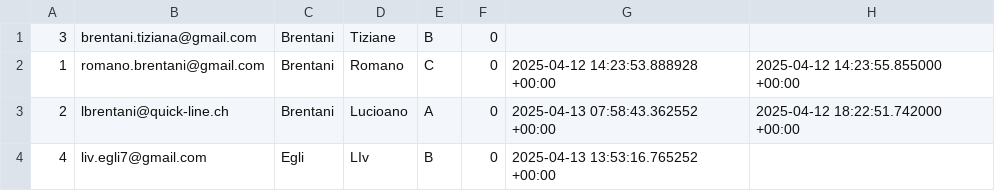
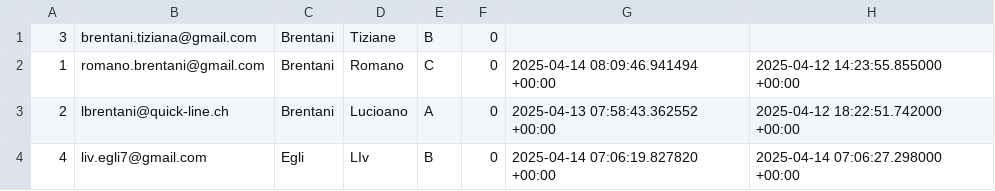
Before and after one commit to TheRBen12/Weblab, a CSV file: database/Users.csv, drawn as a sheet.

```diff
--- a/database/Users.csv
+++ b/database/Users.csv
@@ -1,4 +1,4 @@
 3,brentani.tiziana@gmail.com,Brentani,Tiziane,B,0,,
-1,romano.brentani@gmail.com,Brentani,Romano,C,0,2025-04-12 14:23:53.888928 +00:00,2025-04-12 14:23:55.855000 +00:00
+1,romano.brentani@gmail.com,Brentani,Romano,C,0,2025-04-14 08:09:46.941494 +00:00,2025-04-12 14:23:55.855000 +00:00
 2,lbrentani@quick-line.ch,Brentani,Lucioano,A,0,2025-04-13 07:58:43.362552 +00:00,2025-04-12 18:22:51.742000 +00:00
-4,liv.egli7@gmail.com,Egli,LIv,B,0,2025-04-13 13:53:16.765252 +00:00,
+4,liv.egli7@gmail.com,Egli,LIv,B,0,2025-04-14 07:06:19.827820 +00:00,2025-04-14 07:06:27.298000 +00:00
```
Also changed, not shown: database/ExperimentTestExecutions.csv, database/ProductProperties.csv, 6 other files.
